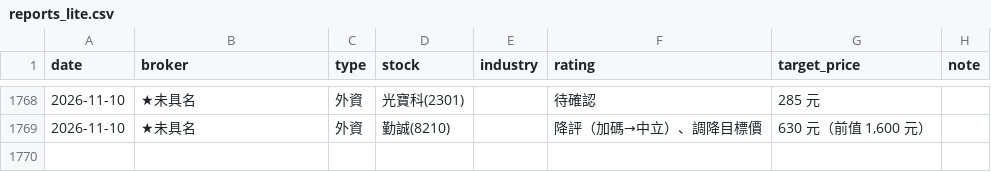
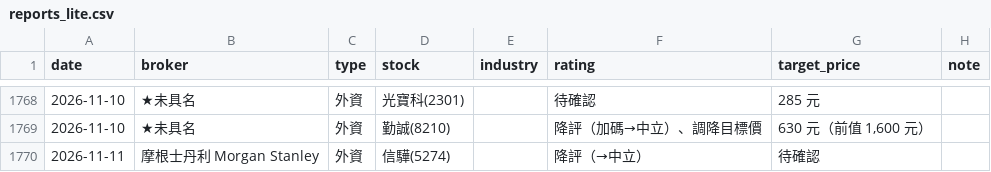
Before and after one commit to wowwow3100-ctrl/daily-report, a CSV file: reports_lite.csv, drawn as a sheet; only a part is shown, gaps mark what is left out.

```diff
--- a/reports_lite.csv
+++ b/reports_lite.csv
@@ -1769 +1769,2 @@ date,broker,type,stock,industry,rating,target_price,note
 2026-11-10,★未具名,外資,勤誠(8210),,降評（加碼→中立）、調降目標價,"630 元（前值 1,600 元）",
+2026-11-11,摩根士丹利 Morgan Stanley,外資,信驊(5274),,降評（→中立）,待確認,
```
Also changed, not shown: 9 other files.
